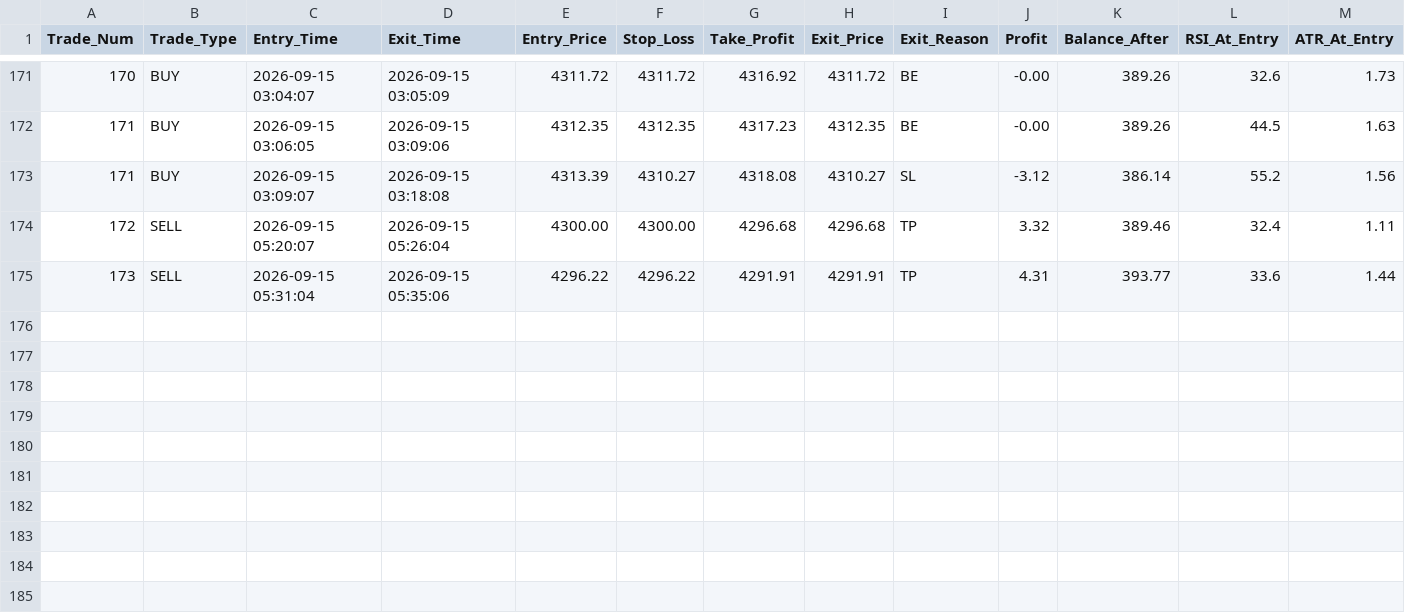
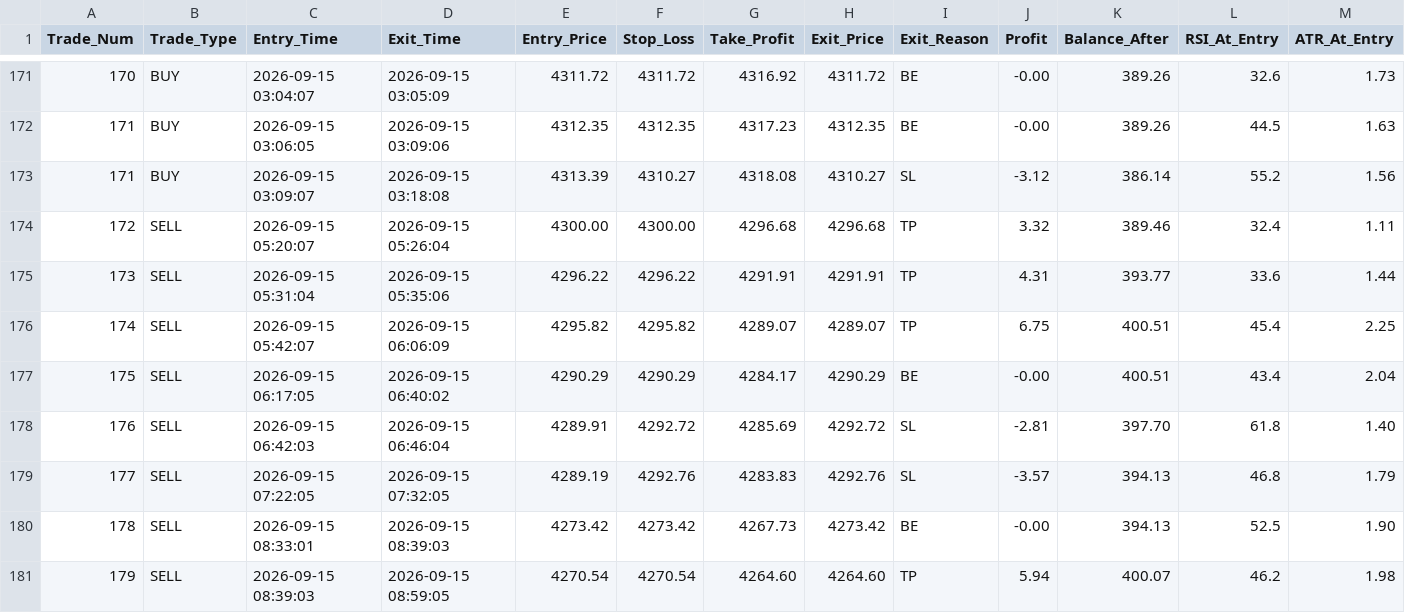
Before and after one commit to shashidaren/gold-trading-bot, a CSV file: trades.csv, drawn as a sheet; only a part is shown, gaps mark what is left out; rows hold the shown columns only; the diff names each change by its address in the sheet, - before the commit and + after, or states it on an @@ line.

Commit message:
data collection 47

```diff
--- a/trades.csv
+++ b/trades.csv
+row 176: 174 | SELL | 2026-09-15 05:42:07 | 2026-09-15 06:06:09 | 4295.82 | 4295.82 | 4289.07 | 4289.07 | TP | 6.75 | 400.51 | 45.4 | 2.25
+row 177: 175 | SELL | 2026-09-15 06:17:05 | 2026-09-15 06:40:02 | 4290.29 | 4290.29 | 4284.17 | 4290.29 | BE | -0.00 | 400.51 | 43.4 | 2.04
+row 178: 176 | SELL | 2026-09-15 06:42:03 | 2026-09-15 06:46:04 | 4289.91 | 4292.72 | 4285.69 | 4292.72 | SL | -2.81 | 397.70 | 61.8 | 1.40
+row 179: 177 | SELL | 2026-09-15 07:22:05 | 2026-09-15 07:32:05 | 4289.19 | 4292.76 | 4283.83 | 4292.76 | SL | -3.57 | 394.13 | 46.8 | 1.79
+row 180: 178 | SELL | 2026-09-15 08:33:01 | 2026-09-15 08:39:03 | 4273.42 | 4273.42 | 4267.73 | 4273.42 | BE | -0.00 | 394.13 | 52.5 | 1.90
+row 181: 179 | SELL | 2026-09-15 08:39:03 | 2026-09-15 08:59:05 | 4270.54 | 4270.54 | 4264.60 | 4264.60 | TP | 5.94 | 400.07 | 46.2 | 1.98
```
Also changed, not shown: skipped_trades.csv, 2 other files.
